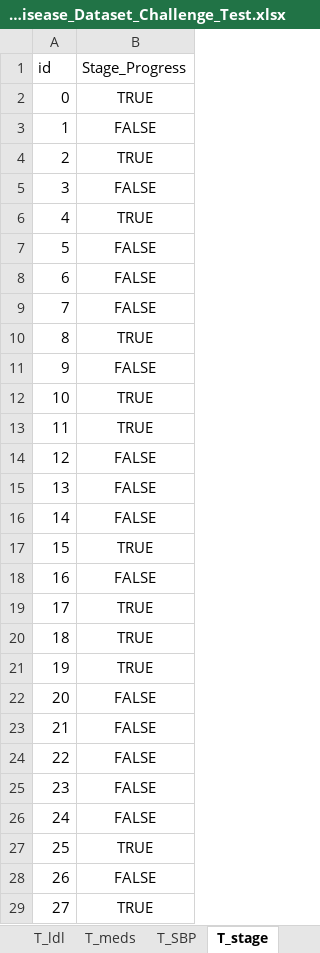
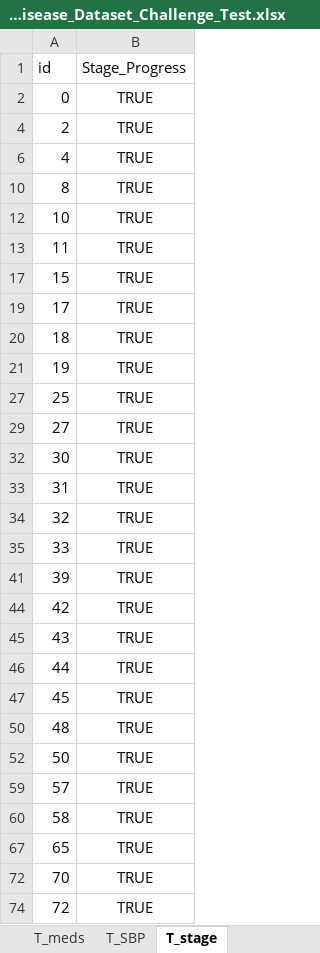
Before and after one commit to mritu301/Chronic_Kidney_Disease_Dataset_Challenge_Test, an Excel workbook: dataScienceTask/Chronic_Kidney_Disease_Dataset_Challenge_Test.xlsx, sheet T_stage, drawn as a sheet; only a part is shown; the shorter side is filled out with more unchanged rows; values as stored, in another font and other column widths than the file's, no borders; table styles not drawn; the diff covers the shown part only; the diff names each change by its address in the sheet, - before the commit and + after, or states it on an @@ line.

```diff
--- a/dataScienceTask/Chronic_Kidney_Disease_Dataset_Challenge_Test.xlsx (sheet T_stage)
+++ b/dataScienceTask/Chronic_Kidney_Disease_Dataset_Challenge_Test.xlsx (sheet T_stage)
@@ row 3 hidden: 1 | FALSE @@
@@ row 5 hidden: 3 | FALSE @@
@@ row 7 hidden: 5 | FALSE @@
@@ row 8 hidden: 6 | FALSE @@
@@ row 9 hidden: 7 | FALSE @@
@@ row 11 hidden: 9 | FALSE @@
@@ row 14 hidden: 12 | FALSE @@
@@ row 15 hidden: 13 | FALSE @@
@@ row 16 hidden: 14 | FALSE @@
@@ row 18 hidden: 16 | FALSE @@
@@ row 22 hidden: 20 | FALSE @@
@@ row 23 hidden: 21 | FALSE @@
@@ row 24 hidden: 22 | FALSE @@
@@ row 25 hidden: 23 | FALSE @@
@@ row 26 hidden: 24 | FALSE @@
@@ row 28 hidden: 26 | FALSE @@
```
Also changed, not shown: 184 hidden or unhidden rows elsewhere in this sheet, sheet T_meds, sheet T_HGB, sheet T_DBP, sheet T_SBP, sheet T_glucose, sheet T_creatinine, 1 more sheet, other sheet tabs, 3 other files.
